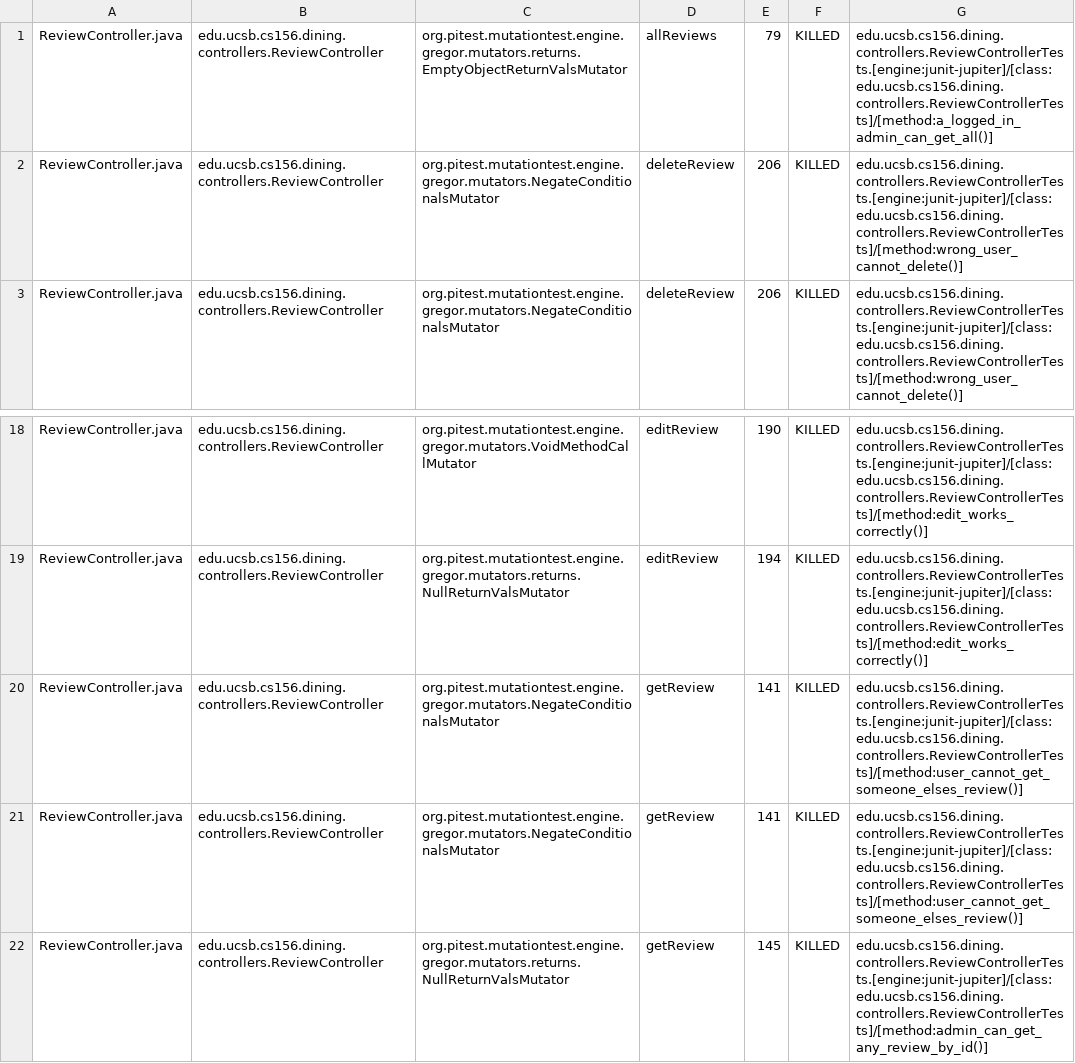
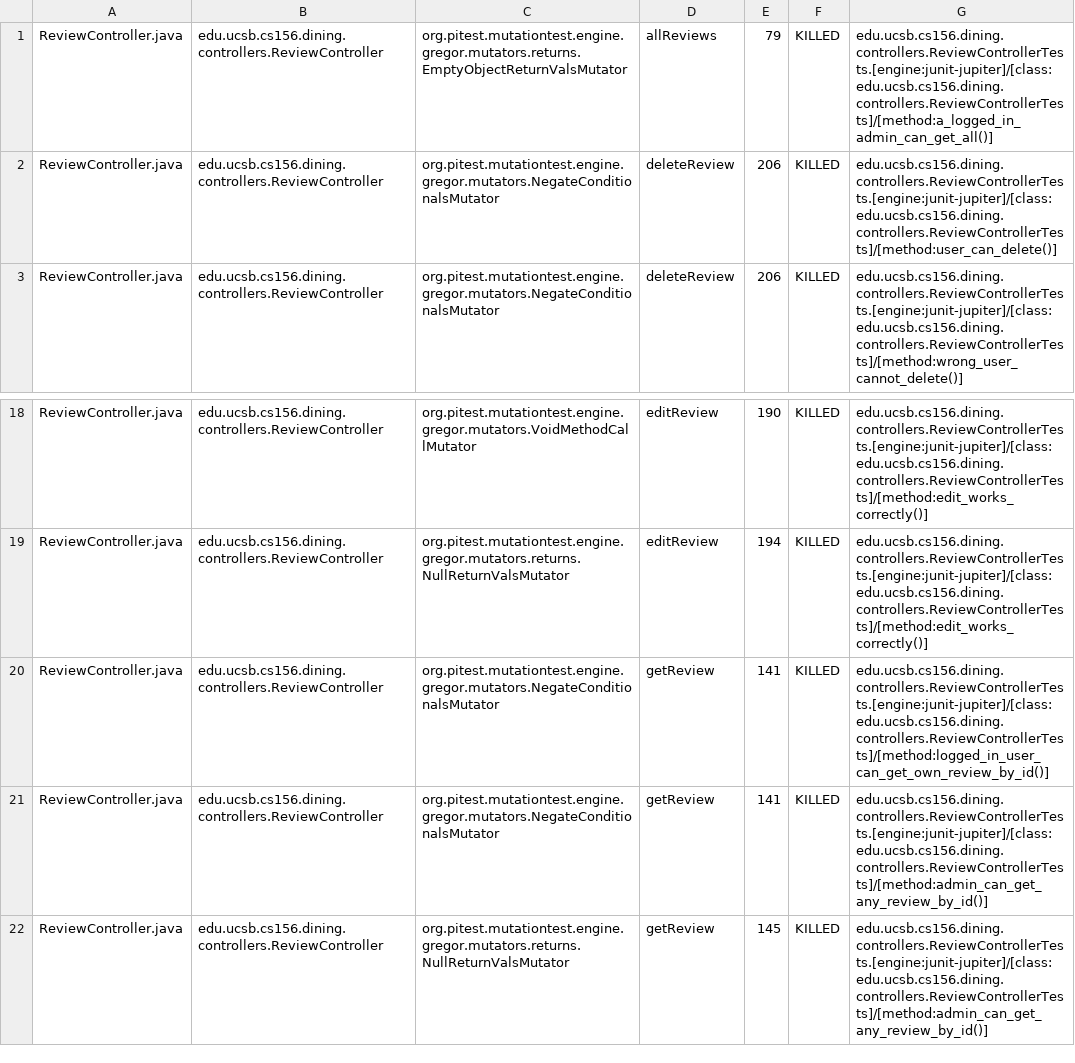
Before and after one commit to ucsb-cs156-s25/proj-dining-s25-10, a CSV file: pitest/mutations.csv, drawn as a sheet; only a part is shown, gaps mark what is left out.

Commit message:
Deploying to gh-pages from @ ucsb-cs156-s25/proj-dining-s25-10@65b8a038743daf64d9131b60765b542dab4e8518 🚀

```diff
--- a/pitest/mutations.csv
+++ b/pitest/mutations.csv
@@ -1,3 +1,3 @@
 ReviewController.java,edu.ucsb.cs156.dining.controllers.ReviewController,org.pitest.mutationtest.engine.gregor.mutators.returns.EmptyObjectReturnValsMutator,allReviews,79,KILLED,edu.ucsb.cs156.dining.controllers.ReviewControllerTests.[engine:junit-jupiter]/[class:edu.ucsb.cs156.dining.controllers.ReviewControllerTests]/[method:a_logged_in_admin_can_get_all()]
-ReviewController.java,edu.ucsb.cs156.dining.controllers.ReviewController,org.pitest.mutationtest.engine.gregor.mutators.NegateConditionalsMutator,deleteReview,206,KILLED,edu.ucsb.cs156.dining.controllers.ReviewControllerTests.[engine:junit-jupiter]/[class:edu.ucsb.cs156.dining.controllers.ReviewControllerTests]/[method:wrong_user_cannot_delete()]
+ReviewController.java,edu.ucsb.cs156.dining.controllers.ReviewController,org.pitest.mutationtest.engine.gregor.mutators.NegateConditionalsMutator,deleteReview,206,KILLED,edu.ucsb.cs156.dining.controllers.ReviewControllerTests.[engine:junit-jupiter]/[class:edu.ucsb.cs156.dining.controllers.ReviewControllerTests]/[method:user_can_delete()]
 ReviewController.java,edu.ucsb.cs156.dining.controllers.ReviewController,org.pitest.mutationtest.engine.gregor.mutators.NegateConditionalsMutator,deleteReview,206,KILLED,edu.ucsb.cs156.dining.controllers.ReviewControllerTests.[engine:junit-jupiter]/[class:edu.ucsb.cs156.dining.controllers.ReviewControllerTests]/[method:wrong_user_cannot_delete()]
@@ -19,4 +19,4 @@ ReviewController.java,edu.ucsb.cs156.dining.controllers.ReviewController,org.pit
 ReviewController.java,edu.ucsb.cs156.dining.controllers.ReviewController,org.pitest.mutationtest.engine.gregor.mutators.returns.NullReturnValsMutator,editReview,194,KILLED,edu.ucsb.cs156.dining.controllers.ReviewControllerTests.[engine:junit-jupiter]/[class:edu.ucsb.cs156.dining.controllers.ReviewControllerTests]/[method:edit_works_correctly()]
-ReviewController.java,edu.ucsb.cs156.dining.controllers.ReviewController,org.pitest.mutationtest.engine.gregor.mutators.NegateConditionalsMutator,getReview,141,KILLED,edu.ucsb.cs156.dining.controllers.ReviewControllerTests.[engine:junit-jupiter]/[class:edu.ucsb.cs156.dining.controllers.ReviewControllerTests]/[method:user_cannot_get_someone_elses_review()]
-ReviewController.java,edu.ucsb.cs156.dining.controllers.ReviewController,org.pitest.mutationtest.engine.gregor.mutators.NegateConditionalsMutator,getReview,141,KILLED,edu.ucsb.cs156.dining.controllers.ReviewControllerTests.[engine:junit-jupiter]/[class:edu.ucsb.cs156.dining.controllers.ReviewControllerTests]/[method:user_cannot_get_someone_elses_review()]
+ReviewController.java,edu.ucsb.cs156.dining.controllers.ReviewController,org.pitest.mutationtest.engine.gregor.mutators.NegateConditionalsMutator,getReview,141,KILLED,edu.ucsb.cs156.dining.controllers.ReviewControllerTests.[engine:junit-jupiter]/[class:edu.ucsb.cs156.dining.controllers.ReviewControllerTests]/[method:logged_in_user_can_get_own_review_by_id()]
+ReviewController.java,edu.ucsb.cs156.dining.controllers.ReviewController,org.pitest.mutationtest.engine.gregor.mutators.NegateConditionalsMutator,getReview,141,KILLED,edu.ucsb.cs156.dining.controllers.ReviewControllerTests.[engine:junit-jupiter]/[class:edu.ucsb.cs156.dining.controllers.ReviewControllerTests]/[method:admin_can_get_any_review_by_id()]
 ReviewController.java,edu.ucsb.cs156.dining.controllers.ReviewController,org.pitest.mutationtest.engine.gregor.mutators.returns.NullReturnValsMutator,getReview,145,KILLED,edu.ucsb.cs156.dining.controllers.ReviewControllerTests.[engine:junit-jupiter]/[class:edu.ucsb.cs156.dining.controllers.ReviewControllerTests]/[method:admin_can_get_any_review_by_id()]
```
Also changed, not shown: 13 other files.
